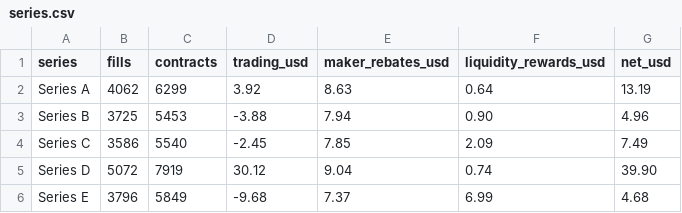
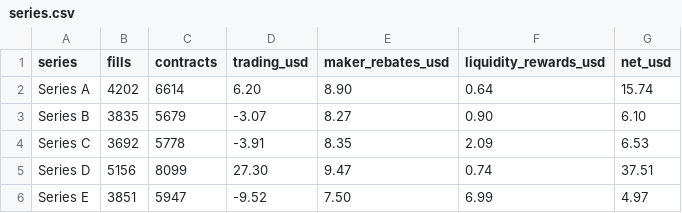
Before and after one commit to Tanuj-07/polymarket-market-making, a CSV file: data/series.csv, drawn as a sheet.

```diff
--- a/data/series.csv
+++ b/data/series.csv
@@ -1,6 +1,6 @@
 series,fills,contracts,trading_usd,maker_rebates_usd,liquidity_rewards_usd,net_usd
-Series A,4062,6299,3.92,8.63,0.64,13.19
-Series B,3725,5453,-3.88,7.94,0.90,4.96
-Series C,3586,5540,-2.45,7.85,2.09,7.49
-Series D,5072,7919,30.12,9.04,0.74,39.90
-Series E,3796,5849,-9.68,7.37,6.99,4.68
+Series A,4202,6614,6.20,8.90,0.64,15.74
+Series B,3835,5679,-3.07,8.27,0.90,6.10
+Series C,3692,5778,-3.91,8.35,2.09,6.53
+Series D,5156,8099,27.30,9.47,0.74,37.51
+Series E,3851,5947,-9.52,7.50,6.99,4.97
```
Also changed, not shown: data/daily.csv, data/versions.csv, 8 other files.
